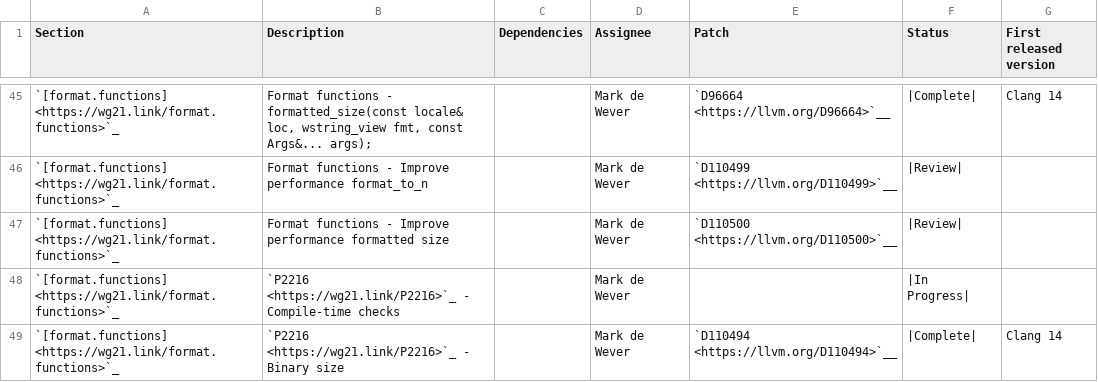
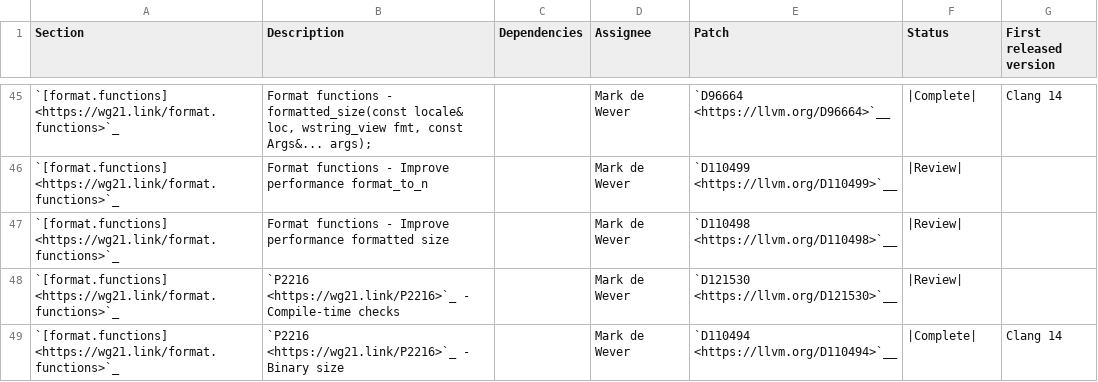
Before and after one commit to open-vela/nuttx_libs_libxx_libcxx, a CSV file: docs/Status/FormatPaper.csv, drawn as a sheet; only a part is shown, gaps mark what is left out.

Commit message:
[libc++][doc] Update format implementation status.

```diff
--- a/docs/Status/FormatPaper.csv
+++ b/docs/Status/FormatPaper.csv
@@ -46,4 +46,4 @@ Section,Description,Dependencies,Assignee,Patch,Status,First released version
 `[format.functions] <https://wg21.link/format.functions>`_,"Format functions - Improve performance format_to_n",,Mark de Wever,`D110499 <https://llvm.org/D110499>`__,|Review|,
-`[format.functions] <https://wg21.link/format.functions>`_,"Format functions - Improve performance formatted size",,Mark de Wever,`D110500 <https://llvm.org/D110500>`__,|Review|,
-`[format.functions] <https://wg21.link/format.functions>`_,"`P2216 <https://wg21.link/P2216>`_ - Compile-time checks",,Mark de Wever,,|In Progress|,
+`[format.functions] <https://wg21.link/format.functions>`_,"Format functions - Improve performance formatted size",,Mark de Wever,`D110498 <https://llvm.org/D110498>`__,|Review|,
+`[format.functions] <https://wg21.link/format.functions>`_,"`P2216 <https://wg21.link/P2216>`_ - Compile-time checks",,Mark de Wever,`D121530 <https://llvm.org/D121530>`__,|Review|,
 `[format.functions] <https://wg21.link/format.functions>`_,"`P2216 <https://wg21.link/P2216>`_ - Binary size",,Mark de Wever,`D110494 <https://llvm.org/D110494>`__,|Complete|,Clang 14
```
Also changed, not shown: docs/Status/FormatIssues.csv.
